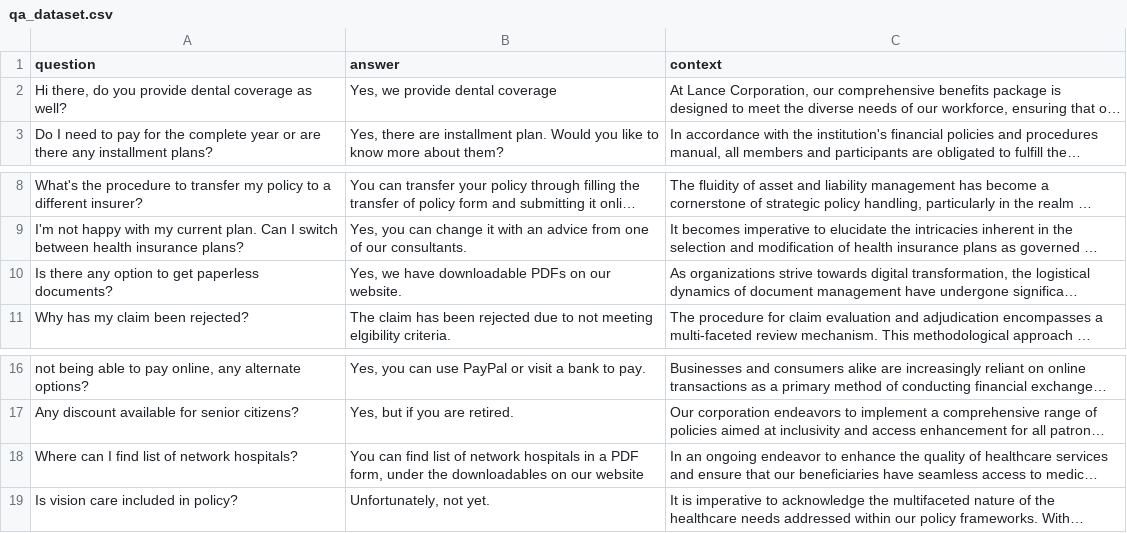
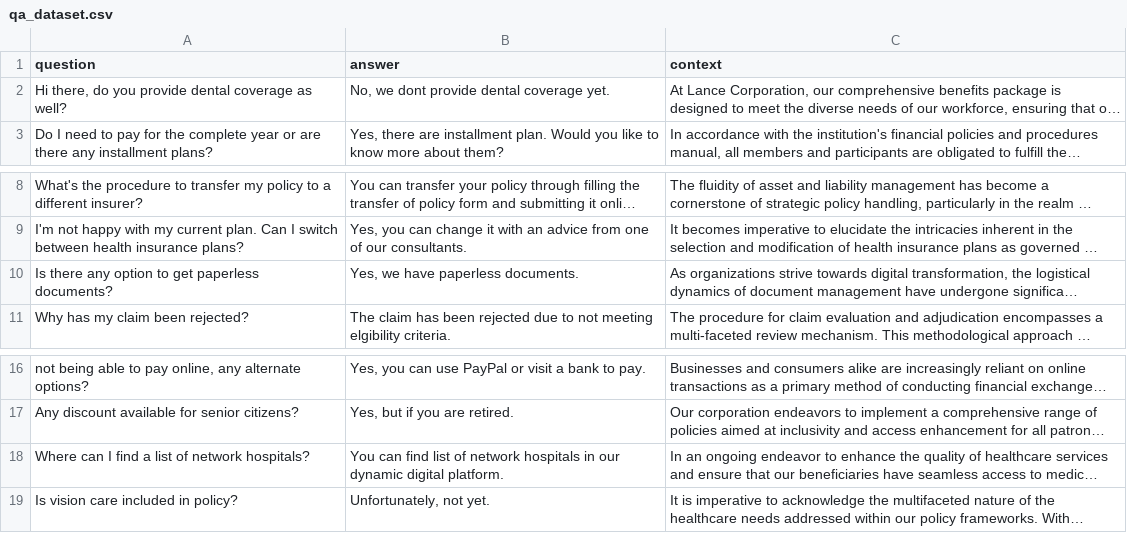
Before and after one commit to ritza-co/BASIC-enterprise-ai-benchmark, a CSV file: qa_dataset.csv, drawn as a sheet; only a part is shown, gaps mark what is left out; long unchanged cells end in …; the diff names each change by its address in the sheet, - before the commit and + after, or states it on an @@ line.

Commit message:
Updated datasets.

```diff
--- a/qa_dataset.csv
+++ b/qa_dataset.csv
-B2 (answer): Yes, we provide dental coverage
+B2 (answer): No, we dont provide dental coverage yet.
-B10 (answer): Yes, we have downloadable PDFs on our website.
+B10 (answer): Yes, we have paperless documents.
-A18 (question): Where can I find list of network hospitals?
+A18 (question): Where can I find a list of network hospitals?
-B18 (answer): …hospitals in a PDF form, under the downloadables on our website
+B18 (answer): …hospitals in our dynamic digital platform.
```
Also changed, not shown: 1 other file.
